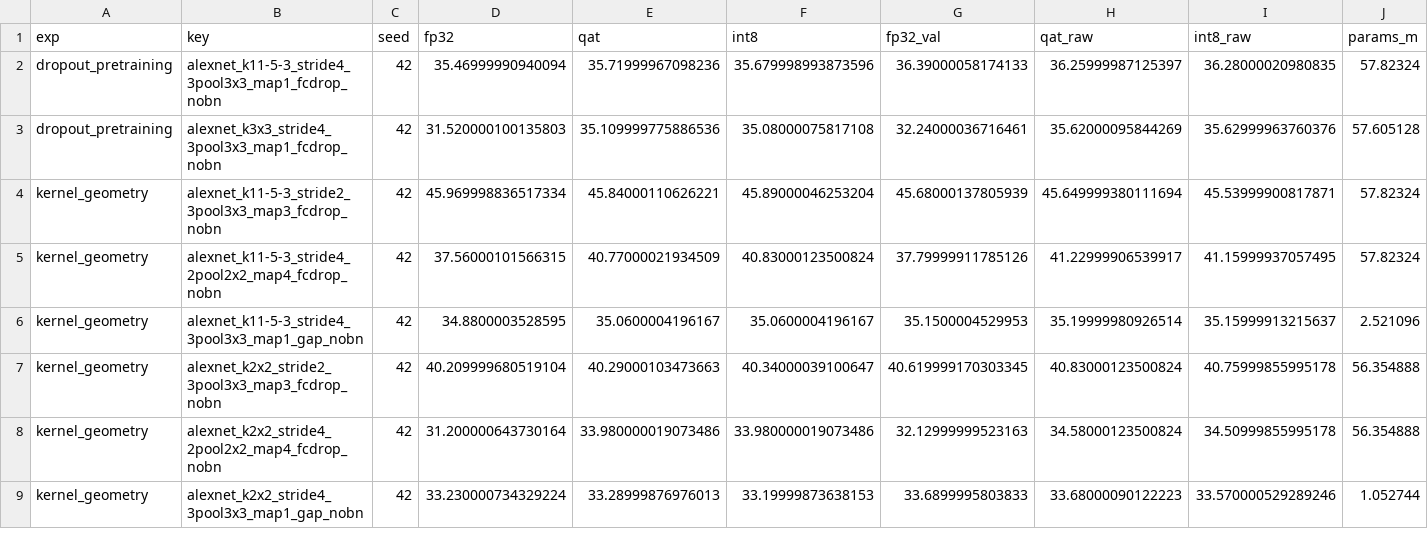
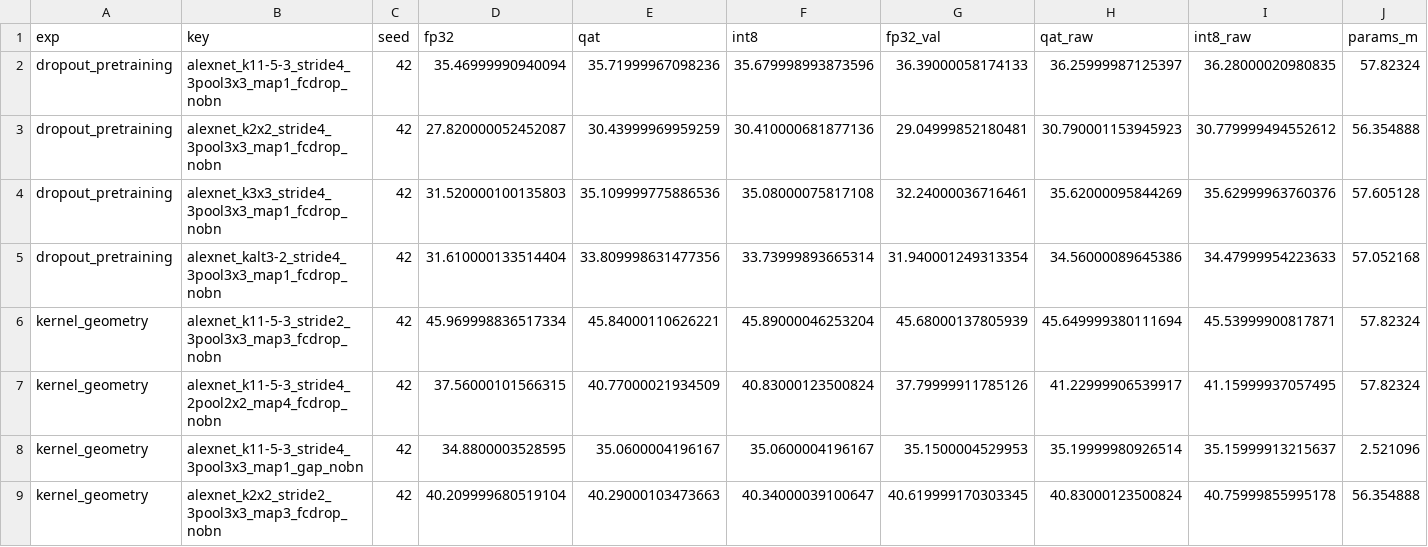
Before and after one commit to RafaelSdeS/dnn_study, a CSV file: results/phase_11_geometry_analysis/all_runs.csv, drawn as a sheet; only a part is shown; the shorter side is filled out with more unchanged rows; rows hold the shown columns only; the diff names each change by its address in the sheet, - before the commit and + after, or states it on an @@ line.

```diff
--- a/results/phase_11_geometry_analysis/all_runs.csv
+++ b/results/phase_11_geometry_analysis/all_runs.csv
+row 3: dropout_pretraining | alexnet_k2x2_stride4_3pool3x3_map1_fcdrop_nobn | 42 | 27.820000052452087 | 30.43999969959259 | 30.410000681877136 | 29.04999852180481 | 30.790001153945923 | 30.779999494552612 | 56.354888
+row 5: dropout_pretraining | alexnet_kalt3-2_stride4_3pool3x3_map1_fcdrop_nobn | 42 | 31.610000133514404 | 33.809998631477356 | 33.73999893665314 | 31.940001249313354 | 34.56000089645386 | 34.47999954223633 | 57.052168
```
Also changed, not shown: results/phase_11_geometry_analysis/factor_effects.csv, results/phase_11_geometry_analysis/factorial_cells.csv, 16 other files.
